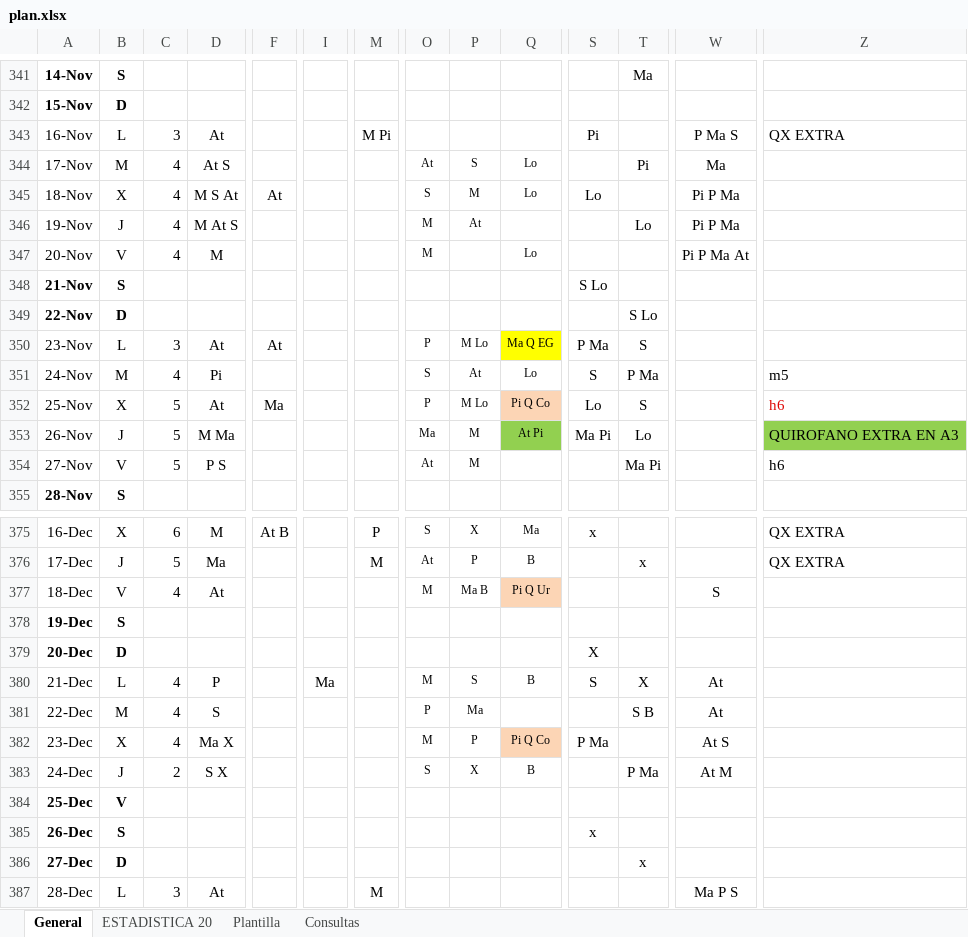
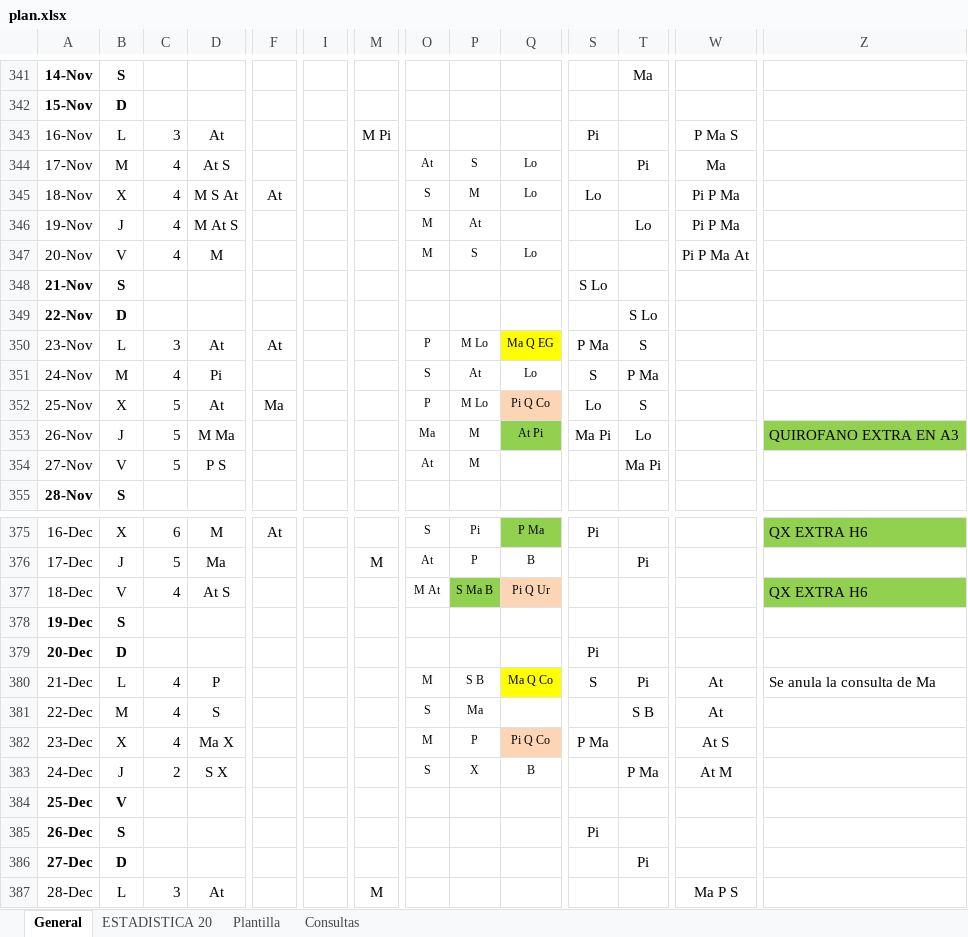
Before and after one commit to ignapov-webs/ignapov-webs.github.io, an Excel workbook: turnos/plan.xlsx, sheet General, drawn as a sheet; only a part is shown, gaps mark what is left out; values as stored, in another font and other column widths than the file's, no borders; the diff covers the shown part only; the diff names each change by its address in the sheet, - before the commit and + after, or states it on an @@ line.

```diff
--- a/turnos/plan.xlsx (sheet General)
+++ b/turnos/plan.xlsx (sheet General)
-Z343: QX EXTRA
+Z343: (empty)
-P347: (empty)
+P347: S
-Z351: m5
+Z351: (empty)
-Z352: h6
+Z352: (empty)
-Z354: h6
+Z354: (empty)
-F375: At B
+F375: At
-M375: P
+M375: (empty)
-P375: X
+P375: Pi
-Q375: Ma
+Q375: P Ma
-Q375 fill: none
+Q375 fill: #92D050
-S375: x
+S375: Pi
-Z375: QX EXTRA
+Z375: QX EXTRA H6
-Z375 fill: none
+Z375 fill: #92D050
-T376: x
+T376: Pi
-Z376: QX EXTRA
+Z376: (empty)
-D377: At
+D377: At S
-O377: M
+O377: M At
-P377: Ma B
+P377: S Ma B
-P377 fill: none
+P377 fill: #92D050
-W377: S
+W377: (empty)
-Z377: (empty)
+Z377: QX EXTRA H6
-Z377 fill: none
+Z377 fill: #92D050
-S379: X
+S379: Pi
-I380: Ma
+I380: (empty)
-P380: S
+P380: S B
-Q380: B
+Q380: Ma Q Co
-Q380 fill: none
+Q380 fill: #FFFF00
-T380: X
+T380: Pi
-Z380: (empty)
+Z380: Se anula la consulta de Ma
-O381: P
+O381: S
-S385: x
+S385: Pi
-T386: x
+T386: Pi
```
Also changed, not shown: 20 edited cells and cell formats elsewhere in this sheet, sheet ESTADISTICA 20.
